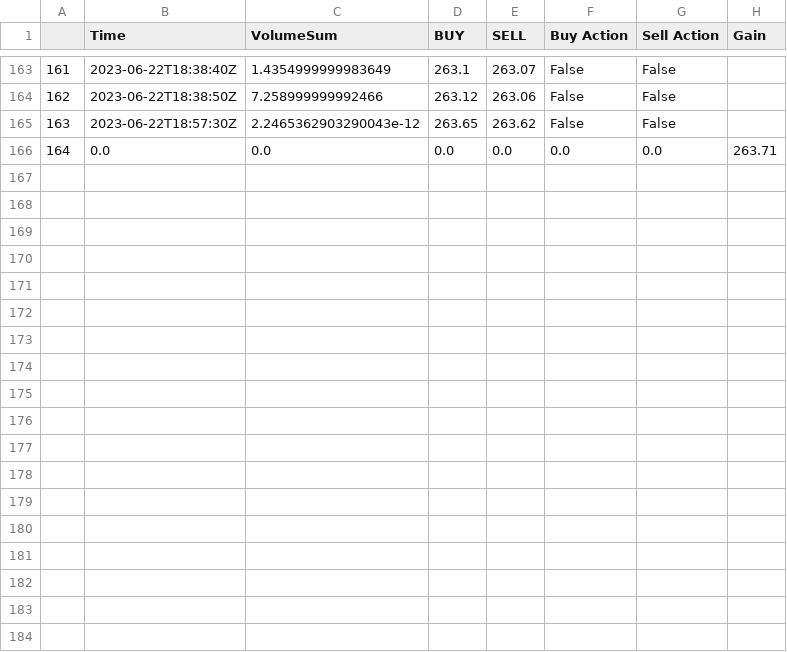
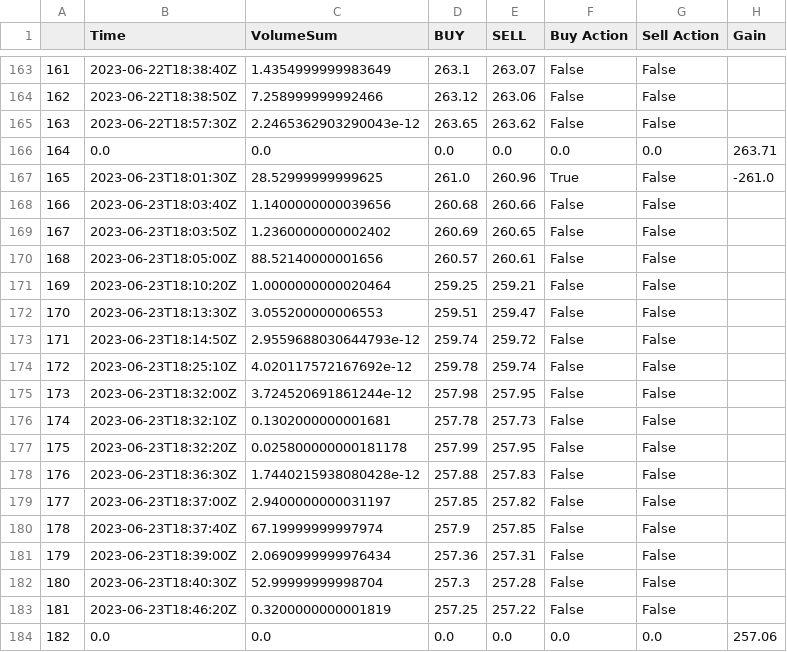
Before and after one commit to hongzhou111/riverhill, a CSV file: tradestation_data/TSLA_18_test_long.csv, drawn as a sheet; only a part is shown, gaps mark what is left out.

```diff
--- a/tradestation_data/TSLA_18_test_long.csv
+++ b/tradestation_data/TSLA_18_test_long.csv
@@ -166 +166,19 @@
 164,0.0,0.0,0.0,0.0,0.0,0.0,263.71
+165,2023-06-23T18:01:30Z,28.52999999999625,261.0,260.96,True,False,-261.0
+166,2023-06-23T18:03:40Z,1.1400000000039656,260.68,260.66,False,False,
+167,2023-06-23T18:03:50Z,1.2360000000002402,260.69,260.65,False,False,
+168,2023-06-23T18:05:00Z,88.52140000001656,260.57,260.61,False,False,
+169,2023-06-23T18:10:20Z,1.0000000000020464,259.25,259.21,False,False,
+170,2023-06-23T18:13:30Z,3.055200000006553,259.51,259.47,False,False,
+171,2023-06-23T18:14:50Z,2.9559688030644793e-12,259.74,259.72,False,False,
+172,2023-06-23T18:25:10Z,4.020117572167692e-12,259.78,259.74,False,False,
+173,2023-06-23T18:32:00Z,3.724520691861244e-12,257.98,257.95,False,False,
+174,2023-06-23T18:32:10Z,0.1302000000001681,257.78,257.73,False,False,
+175,2023-06-23T18:32:20Z,0.025800000000181178,257.99,257.95,False,False,
+176,2023-06-23T18:36:30Z,1.7440215938080428e-12,257.88,257.83,False,False,
+177,2023-06-23T18:37:00Z,2.9400000000031197,257.85,257.82,False,False,
+178,2023-06-23T18:37:40Z,67.19999999997974,257.9,257.85,False,False,
+179,2023-06-23T18:39:00Z,2.0690999999976434,257.36,257.31,False,False,
+180,2023-06-23T18:40:30Z,52.99999999998704,257.3,257.28,False,False,
+181,2023-06-23T18:46:20Z,0.3200000000001819,257.25,257.22,False,False,
+182,0.0,0.0,0.0,0.0,0.0,0.0,257.06
```
Also changed, not shown: tradestation_data/TSLA_15_test_long.csv, tradestation_data/TSLA_17_test_long.csv, 38 other files.
